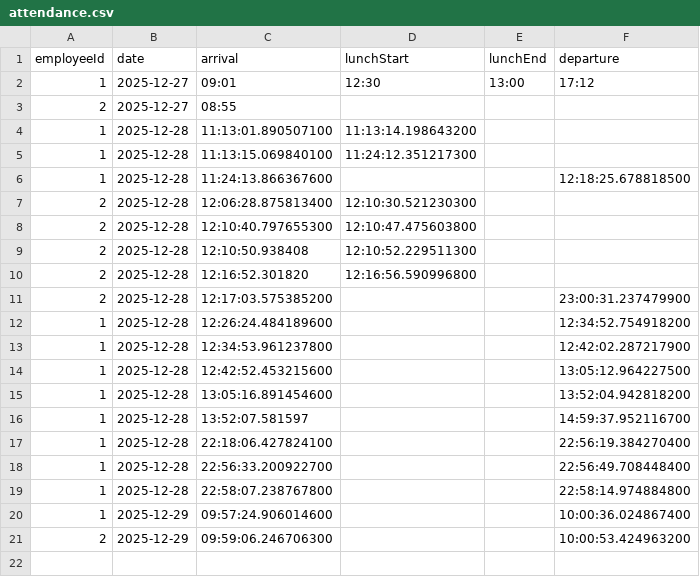
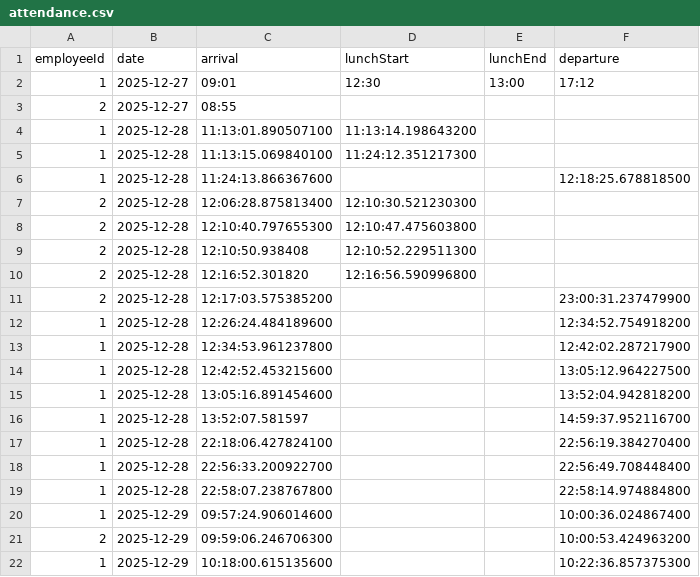
Before and after one commit to crazy222akella/RKPP_course_work, a CSV file: course/src/main/data/attendance.csv, drawn as a sheet; the diff names each change by its address in the sheet, - before the commit and + after, or states it on an @@ line.

```diff
--- a/course/src/main/data/attendance.csv
+++ b/course/src/main/data/attendance.csv
+row 22: 1 | 2025-12-29 | 10:18:00.615135600 |  |  | 10:22:36.857375300
```
Also changed, not shown: 5 other files.
